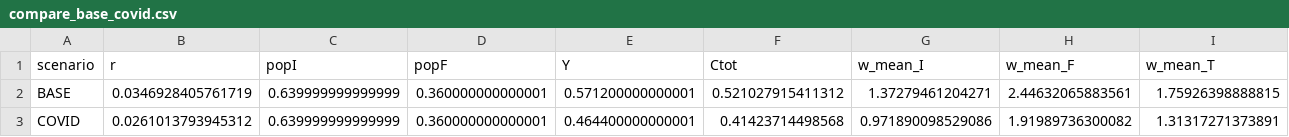
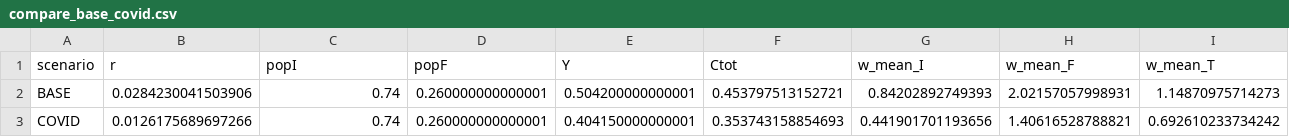
Before and after one commit to pcesar-ramosh/fiscal_policy_informality, a CSV file: Analysis_09/compare_base_covid.csv, drawn as a sheet; only a part is shown; the diff covers the shown part only; the diff names each change by its address in the sheet, - before the commit and + after, or states it on an @@ line.

```diff
--- a/Analysis_09/compare_base_covid.csv
+++ b/Analysis_09/compare_base_covid.csv
-B2 (r): 0.0346928405761719
+B2 (r): 0.0284230041503906
-C2:C3 (popI): 0.639999999999999
+C2:C3 (popI): 0.74
-D2:D3 (popF): 0.360000000000001
+D2:D3 (popF): 0.260000000000001
-E2 (Y): 0.571200000000001
+E2 (Y): 0.504200000000001
-F2 (Ctot): 0.521027915411312
+F2 (Ctot): 0.453797513152721
-G2 (w_mean_I): 1.37279461204271
+G2 (w_mean_I): 0.84202892749393
-H2 (w_mean_F): 2.44632065883561
+H2 (w_mean_F): 2.02157057998931
-I2 (w_mean_T): 1.75926398888815
+I2 (w_mean_T): 1.14870975714273
-B3 (r): 0.0261013793945312
+B3 (r): 0.0126175689697266
-E3 (Y): 0.464400000000001
+E3 (Y): 0.404150000000001
-F3 (Ctot): 0.41423714498568
+F3 (Ctot): 0.353743158854693
-G3 (w_mean_I): 0.971890098529086
+G3 (w_mean_I): 0.441901701193656
-H3 (w_mean_F): 1.91989736300082
+H3 (w_mean_F): 1.40616528788821
-I3 (w_mean_T): 1.31317271373891
+I3 (w_mean_T): 0.692610233734242
```
Also changed, not shown: 37 edited cells elsewhere in this file, 20 other files.
